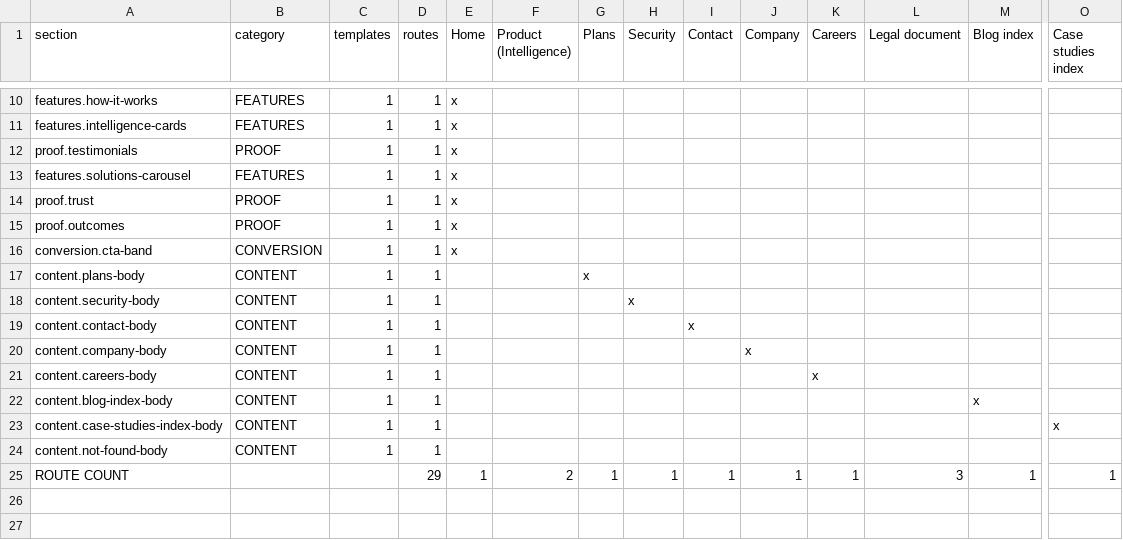
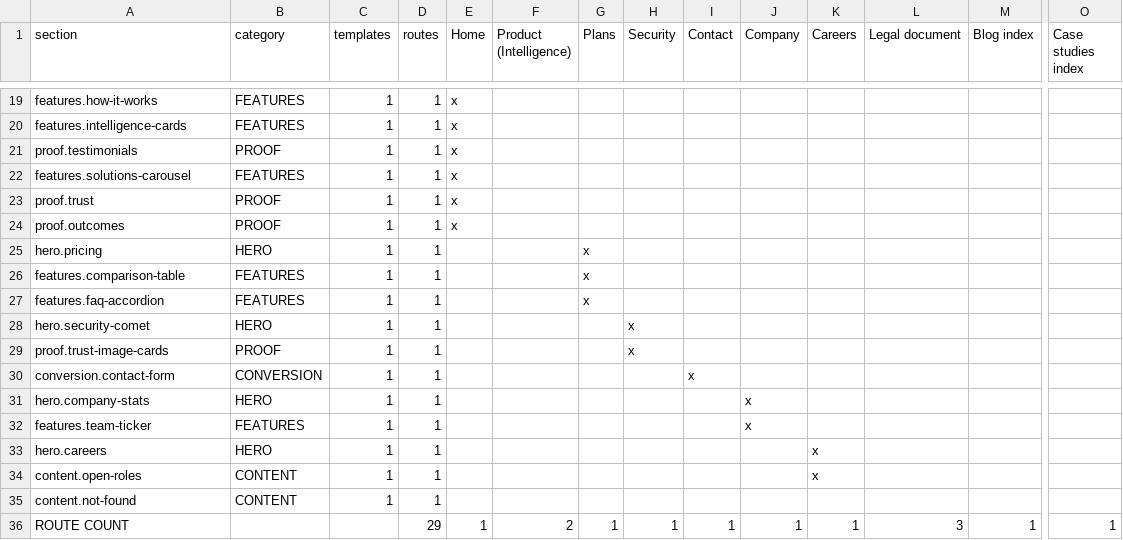
Before and after one commit to Riiyotta/primefold, a CSV file: matrix.csv, drawn as a sheet; only a part is shown, gaps mark what is left out; removed rows and columns are numbered as before the commit, all else as after; rows hold the shown columns only; the diff covers the shown part only; the diff names each change by its address in the sheet, - before the commit and + after, or states it on an @@ line.

```diff
--- a/matrix.csv
+++ b/matrix.csv
-row 16: conversion.cta-band | CONVERSION | 1 | 1 | x
+row 25: hero.pricing | HERO | 1 | 1 |  |  | x
-A26 (section): content.plans-body
+A26 (section): features.comparison-table
-B26 (category): CONTENT
+B26 (category): FEATURES
+row 27: features.faq-accordion | FEATURES | 1 | 1 |  |  | x
-A28 (section): content.security-body
+A28 (section): hero.security-comet
-B28 (category): CONTENT
+B28 (category): HERO
+row 29: proof.trust-image-cards | PROOF | 1 | 1 |  |  |  | x
-A30 (section): content.contact-body
+A30 (section): conversion.contact-form
-B30 (category): CONTENT
+B30 (category): CONVERSION
-A31 (section): content.company-body
+A31 (section): hero.company-stats
-B31 (category): CONTENT
+B31 (category): HERO
+row 32: features.team-ticker | FEATURES | 1 | 1 |  |  |  |  |  | x
+row 33: hero.careers | HERO | 1 | 1 |  |  |  |  |  |  | x
-A34 (section): content.careers-body
+A34 (section): content.open-roles
-row 22: content.blog-index-body | CONTENT | 1 | 1 |  |  |  |  |  |  |  |  | x
-row 23: content.case-studies-index-body | CONTENT | 1 | 1 |  |  |  |  |  |  |  |  |  | x
-A35 (section): content.not-found-body
+A35 (section): content.not-found
```
Also changed, not shown: 9 added rows and 5 edited cells elsewhere in this file, 6 other files.
